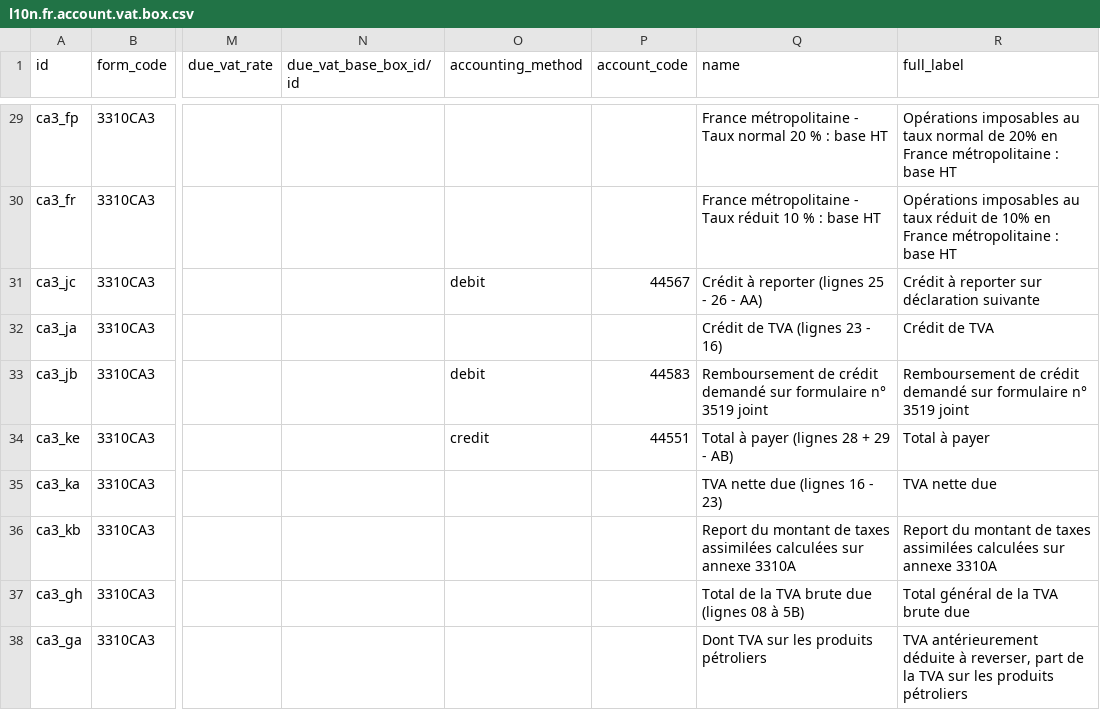
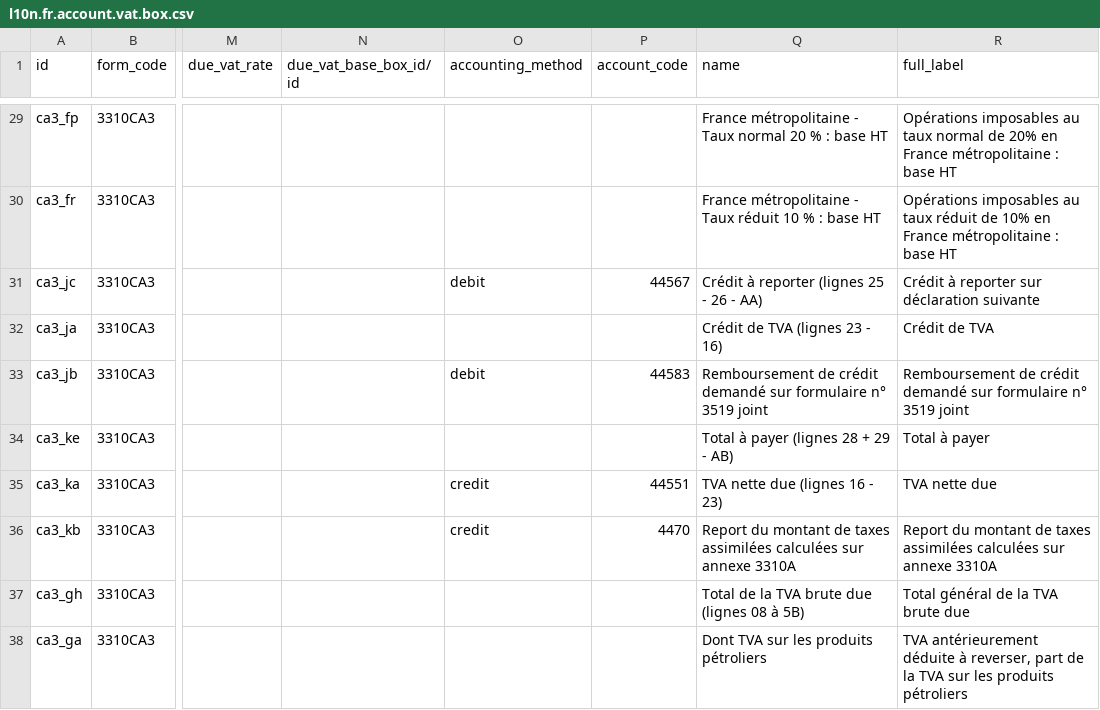
Before and after one commit to Alusage/l10n-france, a CSV file: l10n_fr_account_vat_return/data/l10n.fr.account.vat.box.csv, drawn as a sheet; only a part is shown, gaps mark what is left out; the diff names each change by its address in the sheet, - before the commit and + after, or states it on an @@ line.

Commit message:
Other taxes to pay go through 447 and not 445510

```diff
--- a/l10n_fr_account_vat_return/data/l10n.fr.account.vat.box.csv
+++ b/l10n_fr_account_vat_return/data/l10n.fr.account.vat.box.csv
-O34 (accounting_method): credit
+O34 (accounting_method): (empty)
-P34 (account_code): 44551
+P34 (account_code): (empty)
-O35:O36 (accounting_method): (empty)
+O35:O36 (accounting_method): credit
-P35 (account_code): (empty)
+P35 (account_code): 44551
-P36 (account_code): (empty)
+P36 (account_code): 4470
```
